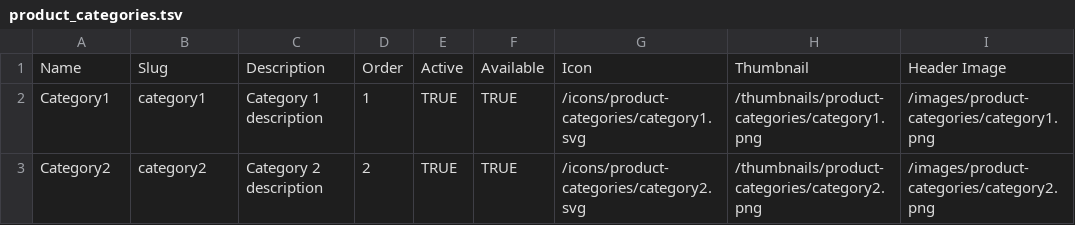
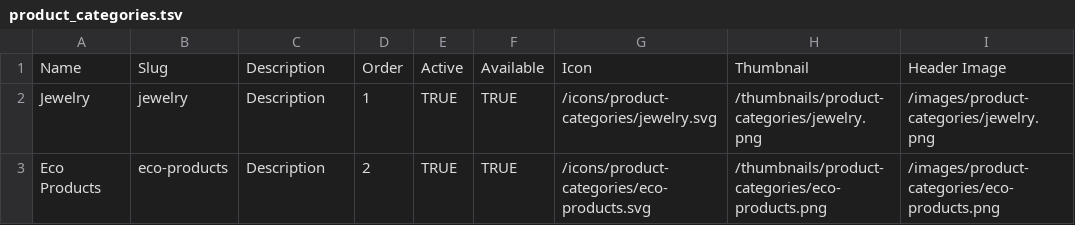
Before and after one commit to abordolo/autumn_hues_website, a TSV file: storage/database_seeding_files/product_categories.tsv, drawn as a sheet.

Commit message:
product sub categories table is seeded.

```diff
--- a/storage/database_seeding_files/product_categories.tsv
+++ b/storage/database_seeding_files/product_categories.tsv
@@ -1,3 +1,3 @@
 Name	Slug	Description	Order	Active	Available	Icon	Thumbnail	Header Image
-Category1	category1	Category 1 description	1	TRUE	TRUE	/icons/product-categories/category1.svg	/thumbnails/product-categories/category1.png	/images/product-categories/category1.png
-Category2	category2	Category 2 description	2	TRUE	TRUE	/icons/product-categories/category2.svg	/thumbnails/product-categories/category2.png	/images/product-categories/category2.png
+Jewelry	jewelry	Description	1	TRUE	TRUE	/icons/product-categories/jewelry.svg	/thumbnails/product-categories/jewelry.png	/images/product-categories/jewelry.png
+Eco Products	eco-products	Description	2	TRUE	TRUE	/icons/product-categories/eco-products.svg	/thumbnails/product-categories/eco-products.png	/images/product-categories/eco-products.png
```
Also changed, not shown: 4 other files.
